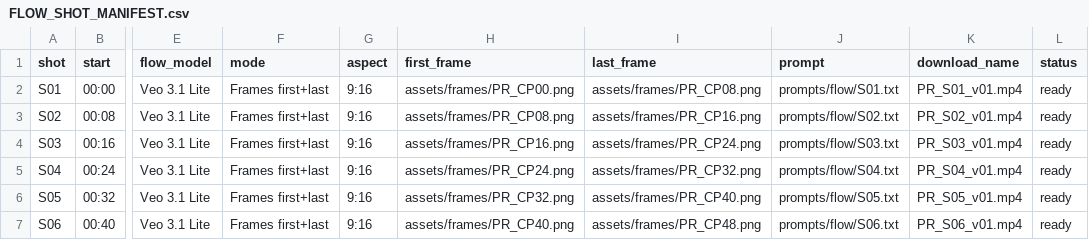
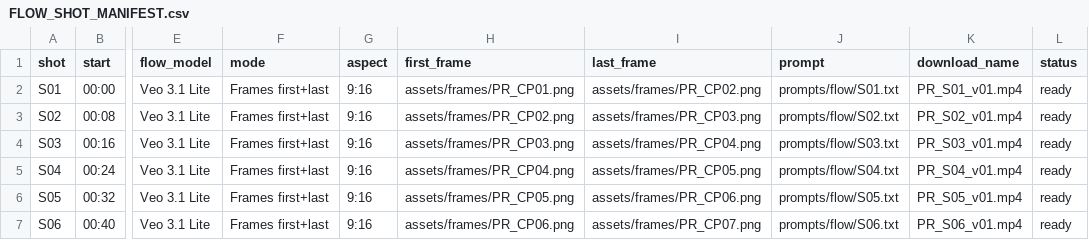
Before and after one commit to fssrepository/myscoutee-backend, a CSV file: guides/story/product-demo/production/FLOW_SHOT_MANIFEST.csv, drawn as a sheet; only a part is shown, gaps mark what is left out; the diff names each change by its address in the sheet, - before the commit and + after, or states it on an @@ line.

Commit message:
refactor(story): number product checkpoints sequentially

```diff
--- a/guides/story/product-demo/production/FLOW_SHOT_MANIFEST.csv
+++ b/guides/story/product-demo/production/FLOW_SHOT_MANIFEST.csv
-H2 (first_frame): assets/frames/PR_CP00.png
+H2 (first_frame): assets/frames/PR_CP01.png
-I2 (last_frame): assets/frames/PR_CP08.png
+I2 (last_frame): assets/frames/PR_CP02.png
-H3 (first_frame): assets/frames/PR_CP08.png
+H3 (first_frame): assets/frames/PR_CP02.png
-I3 (last_frame): assets/frames/PR_CP16.png
+I3 (last_frame): assets/frames/PR_CP03.png
-H4 (first_frame): assets/frames/PR_CP16.png
+H4 (first_frame): assets/frames/PR_CP03.png
-I4 (last_frame): assets/frames/PR_CP24.png
+I4 (last_frame): assets/frames/PR_CP04.png
-H5 (first_frame): assets/frames/PR_CP24.png
+H5 (first_frame): assets/frames/PR_CP04.png
-I5 (last_frame): assets/frames/PR_CP32.png
+I5 (last_frame): assets/frames/PR_CP05.png
-H6 (first_frame): assets/frames/PR_CP32.png
+H6 (first_frame): assets/frames/PR_CP05.png
-I6 (last_frame): assets/frames/PR_CP40.png
+I6 (last_frame): assets/frames/PR_CP06.png
-H7 (first_frame): assets/frames/PR_CP40.png
+H7 (first_frame): assets/frames/PR_CP06.png
-I7 (last_frame): assets/frames/PR_CP48.png
+I7 (last_frame): assets/frames/PR_CP07.png
```
Also changed, not shown: 30 other files.
